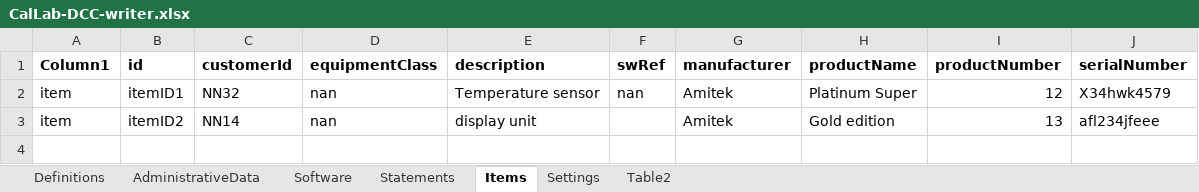
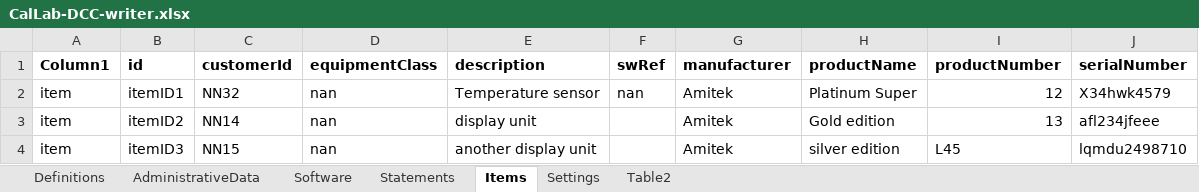
Before and after one commit to TC-IM-1448/DCC-Tables, an Excel workbook: CalLab-DCC-writer.xlsx, sheet Items, drawn as a sheet; values as stored, in another font and other column widths than the file's, no borders; table styles not drawn; the diff names each change by its address in the sheet, - before the commit and + after, or states it on an @@ line.

```diff
--- a/CalLab-DCC-writer.xlsx (sheet Items)
+++ b/CalLab-DCC-writer.xlsx (sheet Items)
+row 4: item | itemID3 | NN15 | nan | another display unit |  | Amitek | silver edition | L45 | lqmdu2498710
```
Also changed, not shown: sheet Table2, 3 other files.
